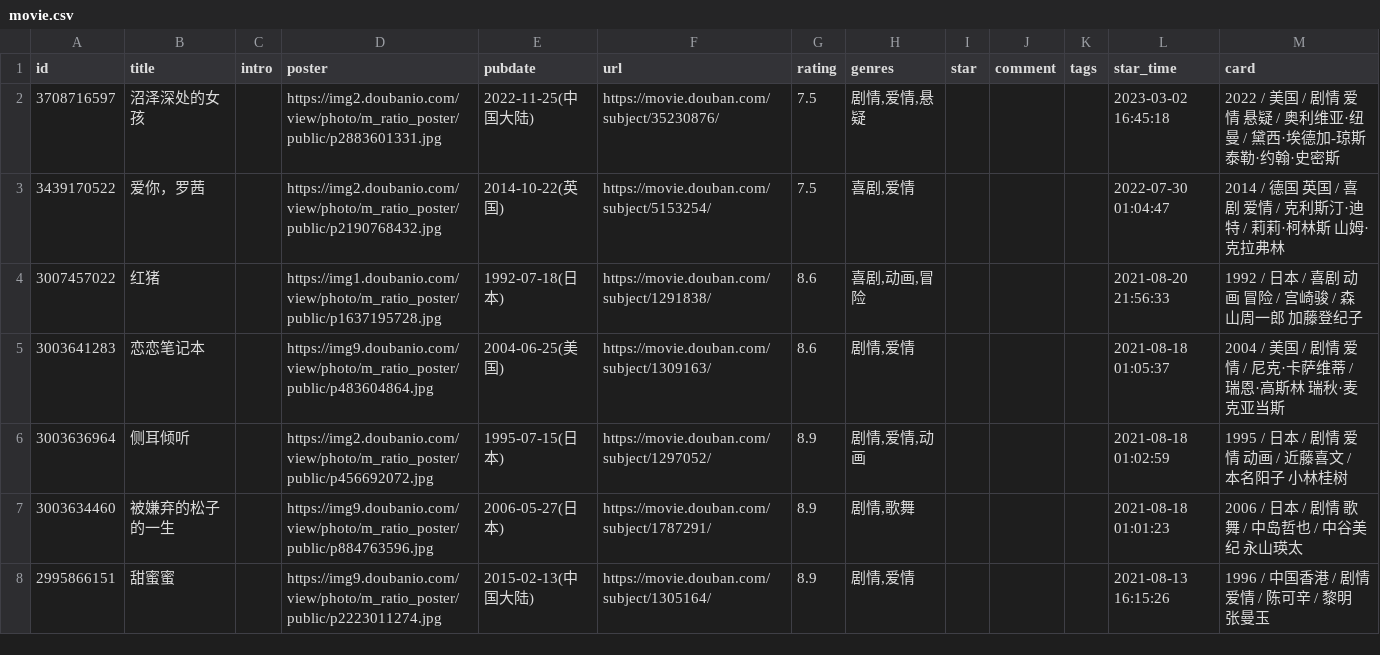
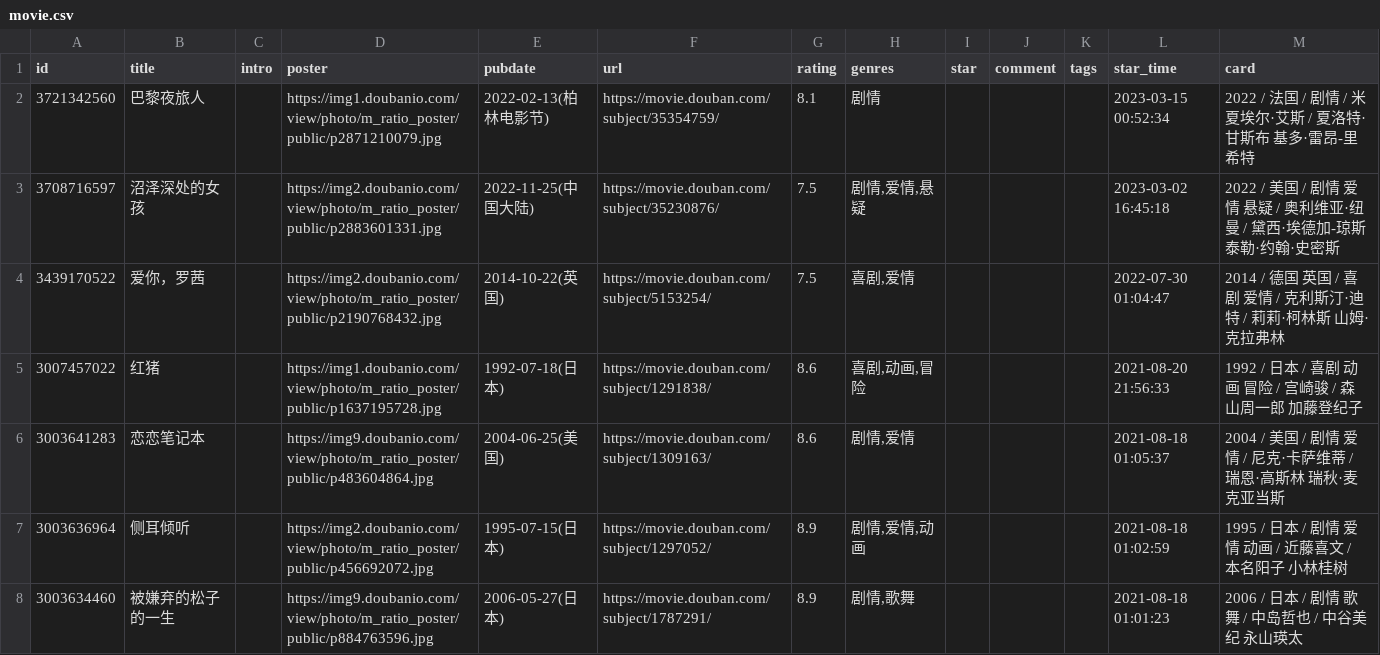
Before and after one commit to Ihavenoideaa/hugo-Sharing-Pages, a CSV file: data/douban/wish/movie.csv, drawn as a sheet; only a part is shown; the shorter side is filled out with more unchanged rows; the diff names each change by its address in the sheet, - before the commit and + after, or states it on an @@ line.

```diff
--- a/data/douban/wish/movie.csv
+++ b/data/douban/wish/movie.csv
+row 2: 3721342560 | 巴黎夜旅人 |  | https://img1.doubanio.com/view/photo/m_ratio_poster/public/p2871210079.jpg | 2022-02-13(柏林电影节) | https://movie.douban.com/subject/35354759/ | 8.1 | 剧情 |  |  |  | 2023-03-15 00:52:34 | 2022 / 法国 / 剧情 / 米夏埃尔·艾斯 / 夏洛特·甘斯布 基多·雷昂-里希特
```
Also changed, not shown: data/douban/done/movie.csv.
